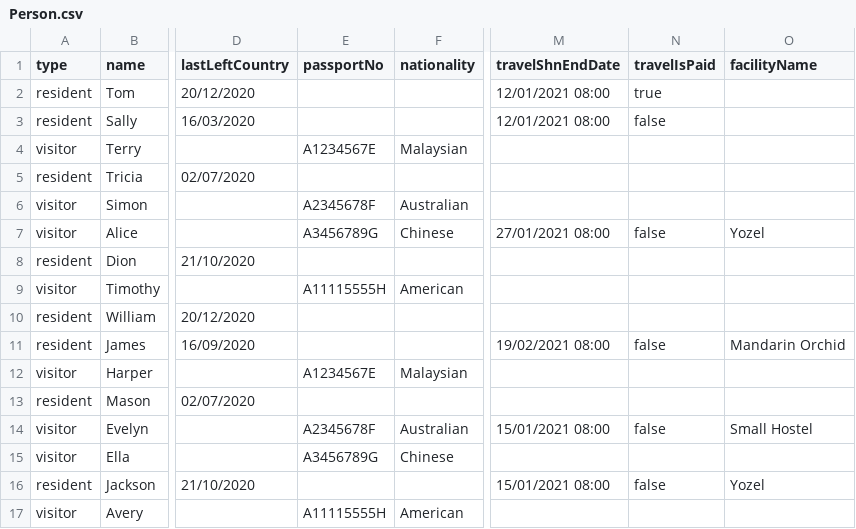
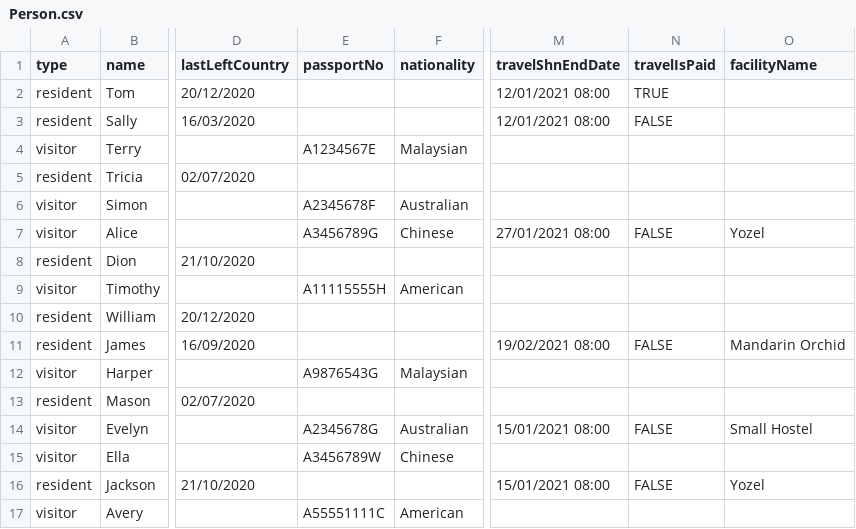
Before and after one commit to Chen-Han-NP/C-_Covid_Monitoring_System, a CSV file: COVID-19 Monitoring System/Person.csv, drawn as a sheet; only a part is shown, gaps mark what is left out; the diff names each change by its address in the sheet, - before the commit and + after, or states it on an @@ line.

Commit message:
Removed Person.csv, updated the newer one. Added validation for Task 11.

```diff
--- a/COVID-19 Monitoring System/Person.csv
+++ b/COVID-19 Monitoring System/Person.csv
-N2 (travelIsPaid): true
+N2 (travelIsPaid): TRUE
-N3 (travelIsPaid): false
+N3 (travelIsPaid): FALSE
-N7 (travelIsPaid): false
+N7 (travelIsPaid): FALSE
-N11 (travelIsPaid): false
+N11 (travelIsPaid): FALSE
-E12 (passportNo): A1234567E
+E12 (passportNo): A9876543G
-E14 (passportNo): A2345678F
+E14 (passportNo): A2345678G
-N14 (travelIsPaid): false
+N14 (travelIsPaid): FALSE
-E15 (passportNo): A3456789G
+E15 (passportNo): A3456789W
-N16 (travelIsPaid): false
+N16 (travelIsPaid): FALSE
-E17 (passportNo): A11115555H
+E17 (passportNo): A55551111C
```
Also changed, not shown: 1 other file.
